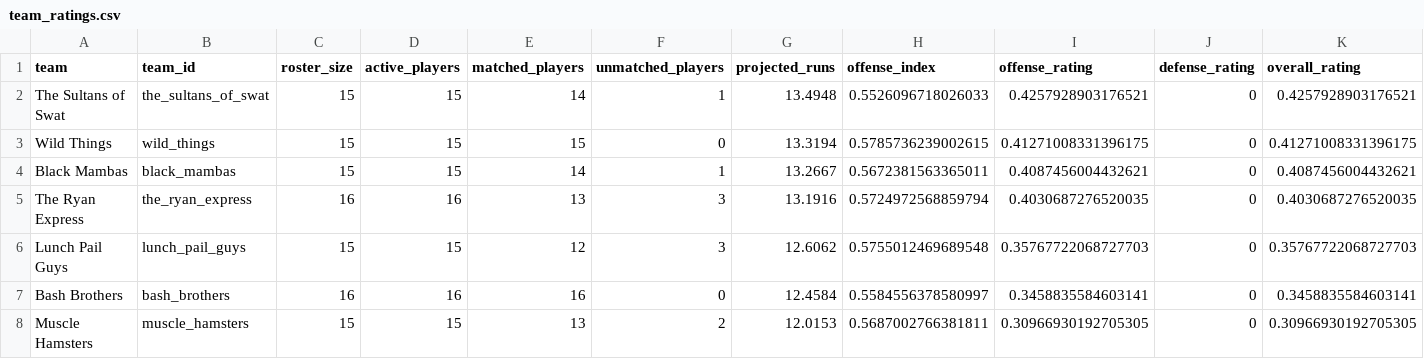
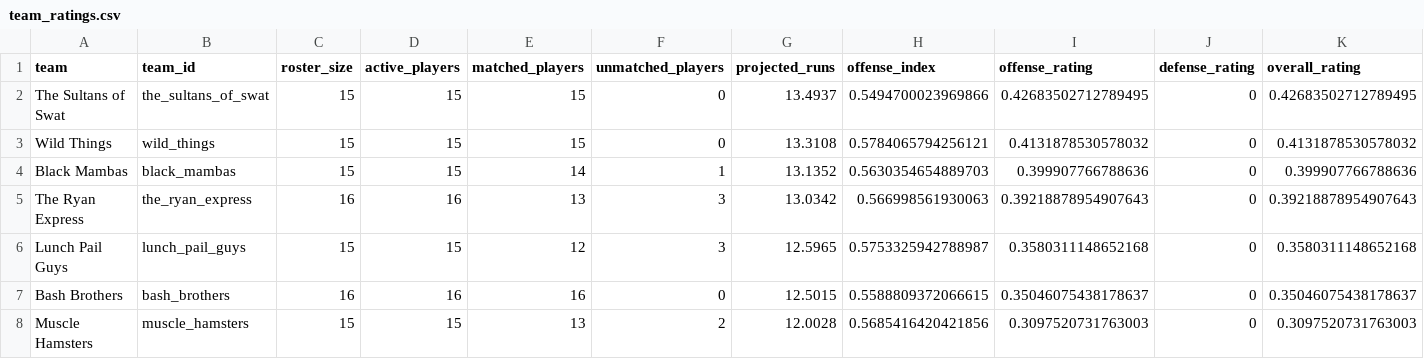
Before and after one commit to mslaytonjr/sports-talk-tools, a CSV file: data/softball/processed/team_ratings.csv, drawn as a sheet; only a part is shown; the diff covers the shown part only.

```diff
--- a/data/softball/processed/team_ratings.csv
+++ b/data/softball/processed/team_ratings.csv
@@ -1,8 +1,8 @@
 team,team_id,roster_size,active_players,matched_players,unmatched_players,projected_runs,offense_index,offense_rating,defense_rating,overall_rating
-The Sultans of Swat,the_sultans_of_swat,15,15,14,1,13.4948,0.5526096718026033,0.4257928903176521,0,0.4257928903176521
-Wild Things,wild_things,15,15,15,0,13.3194,0.5785736239002615,0.41271008331396175,0,0.41271008331396175
-Black Mambas,black_mambas,15,15,14,1,13.2667,0.5672381563365011,0.4087456004432621,0,0.4087456004432621
-The Ryan Express,the_ryan_express,16,16,13,3,13.1916,0.5724972568859794,0.4030687276520035,0,0.4030687276520035
-Lunch Pail Guys,lunch_pail_guys,15,15,12,3,12.6062,0.5755012469689548,0.35767722068727703,0,0.35767722068727703
-Bash Brothers,bash_brothers,16,16,16,0,12.4584,0.5584556378580997,0.3458835584603141,0,0.3458835584603141
-Muscle Hamsters,muscle_hamsters,15,15,13,2,12.0153,0.5687002766381811,0.30966930192705305,0,0.30966930192705305
+The Sultans of Swat,the_sultans_of_swat,15,15,15,0,13.4937,0.5494700023969866,0.42683502712789495,0,0.42683502712789495
+Wild Things,wild_things,15,15,15,0,13.3108,0.5784065794256121,0.4131878530578032,0,0.4131878530578032
+Black Mambas,black_mambas,15,15,14,1,13.1352,0.5630354654889703,0.399907766788636,0,0.399907766788636
+The Ryan Express,the_ryan_express,16,16,13,3,13.0342,0.566998561930063,0.39218878954907643,0,0.39218878954907643
+Lunch Pail Guys,lunch_pail_guys,15,15,12,3,12.5965,0.5753325942788987,0.3580311148652168,0,0.3580311148652168
+Bash Brothers,bash_brothers,16,16,16,0,12.5015,0.5588809372066615,0.35046075438178637,0,0.35046075438178637
+Muscle Hamsters,muscle_hamsters,15,15,13,2,12.0028,0.5685416420421856,0.3097520731763003,0,0.3097520731763003
```
Also changed, not shown: 20 edited cells elsewhere in this file, data/softball/processed/games.csv, data/softball/processed/player_impact.csv, 47 other files.
